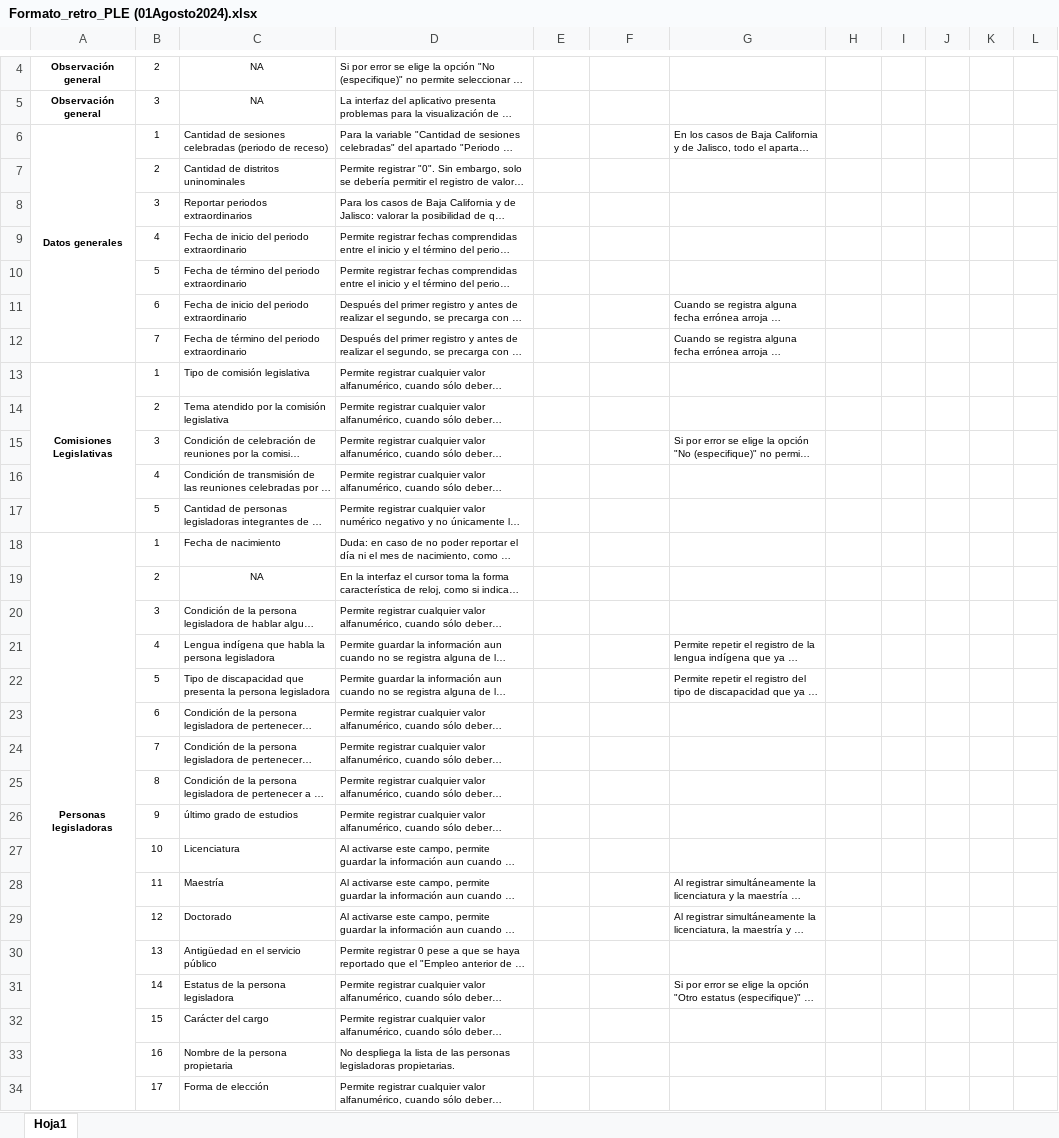
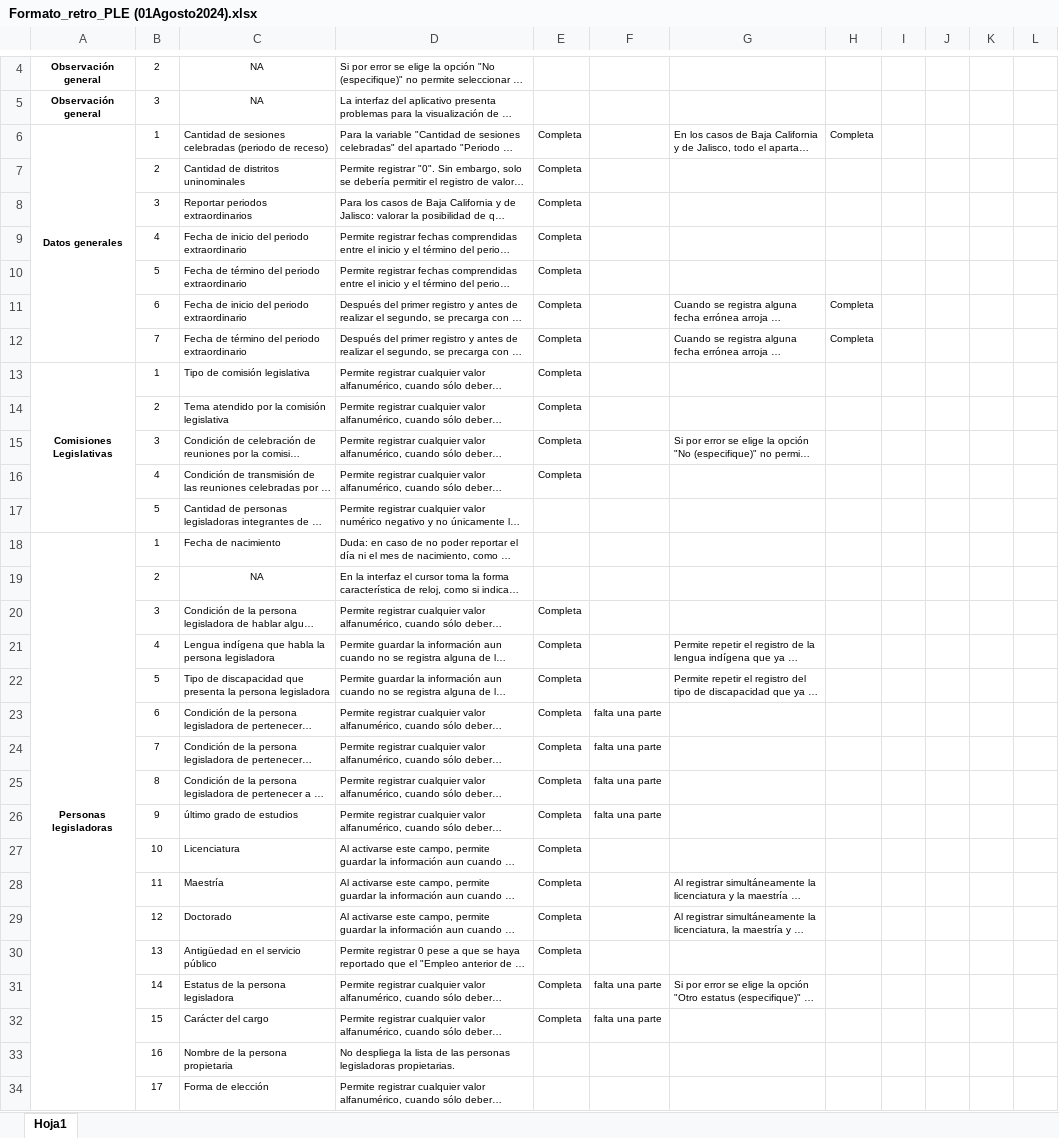
Before and after one commit to fjmd2088/Aplicativo_PLE_INEGI, an Excel workbook: Archivos_excel/01_Retroalimentacion/Formato_retro_PLE (01Agosto2024).xlsx, sheet Hoja1, drawn as a sheet; only a part is shown, gaps mark what is left out; long unchanged cells end in …; values as stored, in another font and other column widths than the file's, no borders; conditional formats not drawn; the diff names each change by its address in the sheet, - before the commit and + after, or states it on an @@ line.

Commit message:
Validaciones DG, CL, PL
Se están corroborando los ajustes de validaciones por parte de la retroalimentación recibida

```diff
--- a/Archivos_excel/01_Retroalimentacion/Formato_retro_PLE (01Agosto2024).xlsx (sheet Hoja1)
+++ b/Archivos_excel/01_Retroalimentacion/Formato_retro_PLE (01Agosto2024).xlsx (sheet Hoja1)
-E6:E16: (empty)
+E6:E16: Completa
-H6: (empty)
+H6: Completa
-H11:H12: (empty)
+H11:H12: Completa
-E20:E32: (empty)
+E20:E32: Completa
-F23:F26: (empty)
+F23:F26: falta una parte
-F31:F32: (empty)
+F31:F32: falta una parte
```
